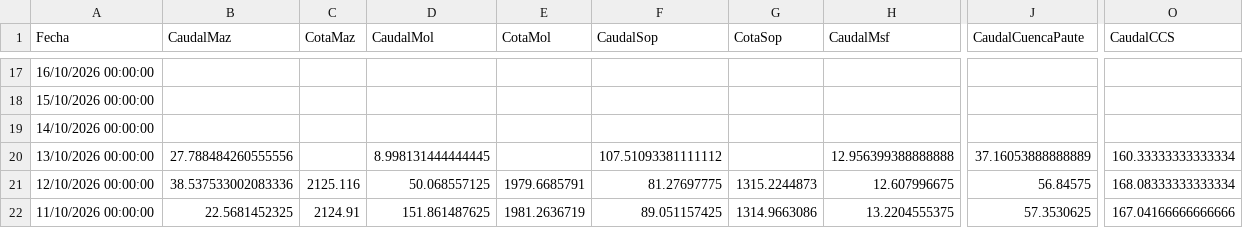
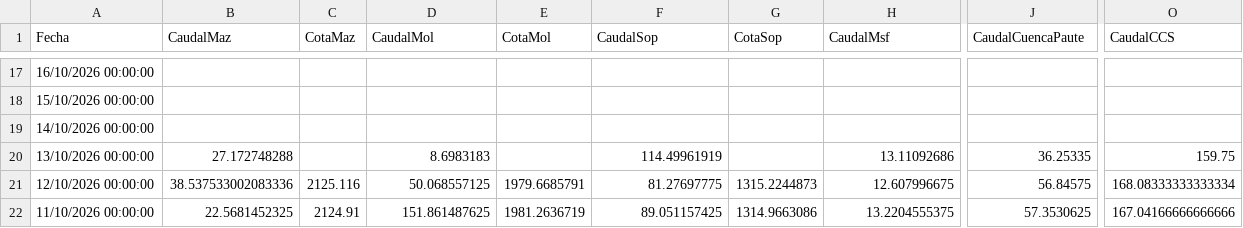
Before and after one commit to davidmunoz-create/hidroelectricasecuador, a CSV file: data/hidrologia-mensual.csv, drawn as a sheet; only a part is shown, gaps mark what is left out; the diff names each change by its address in the sheet, - before the commit and + after, or states it on an @@ line.

```diff
--- a/data/hidrologia-mensual.csv
+++ b/data/hidrologia-mensual.csv
-B20 (CaudalMaz): 27.788484260555556
+B20 (CaudalMaz): 27.172748288
-D20 (CaudalMol): 8.998131444444445
+D20 (CaudalMol): 8.6983183
-F20 (CaudalSop): 107.51093381111112
+F20 (CaudalSop): 114.49961919
-H20 (CaudalMsf): 12.956399388888888
+H20 (CaudalMsf): 13.11092686
-J20 (CaudalCuencaPaute): 37.16053888888889
+J20 (CaudalCuencaPaute): 36.25335
-O20 (CaudalCCS): 160.33333333333334
+O20 (CaudalCCS): 159.75
```
Also changed, not shown: data/hidrologia-diario.csv, data/produccion-diario.csv, 1 other file.
